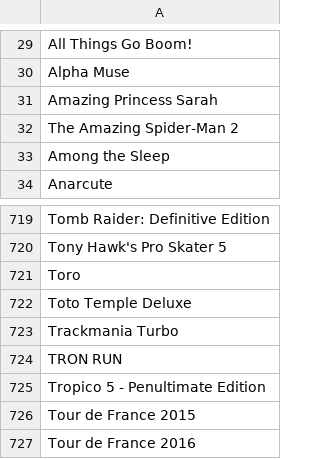
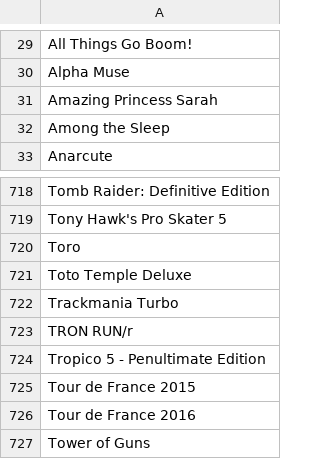
Before and after one commit to Merk87/kitten-coven, a CSV file: web/forbidden_library/xbox_grimoire.csv, drawn as a sheet; only a part is shown, gaps mark what is left out; the shorter side is filled out with more unchanged rows.

```diff
--- a/web/forbidden_library/xbox_grimoire.csv
+++ b/web/forbidden_library/xbox_grimoire.csv
@@ -31,3 +31,2 @@ Alpha Muse
 Amazing Princess Sarah
-The Amazing Spider-Man 2
 Among the Sleep
@@ -723,3 +722,3 @@ Toto Temple Deluxe
 Trackmania Turbo
-TRON RUN
+TRON RUN/r
 Tropico 5 - Penultimate Edition
```
Also changed, not shown: 1 other file.
